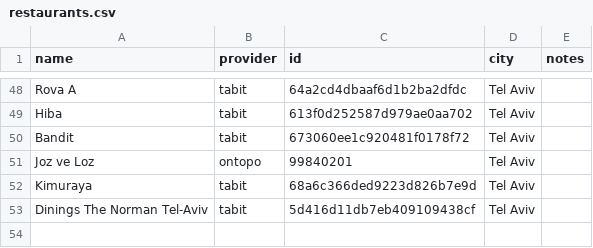
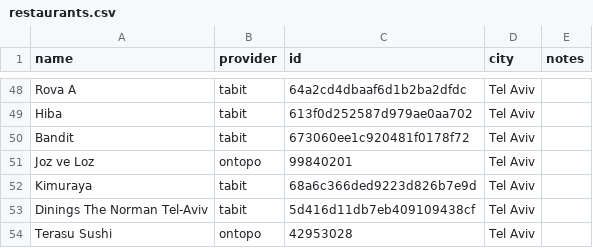
Before and after one commit to eytanlevit/israeli-restaurants, a CSV file: restaurants.csv, drawn as a sheet; only a part is shown, gaps mark what is left out.

```diff
--- a/restaurants.csv
+++ b/restaurants.csv
@@ -53 +53,2 @@ Kimuraya,tabit,68a6c366ded9223d826b7e9d,Tel Aviv,
 Dinings The Norman Tel-Aviv,tabit,5d416d11db7eb409109438cf,Tel Aviv,
+Terasu Sushi,ontopo,42953028,Tel Aviv,
```
